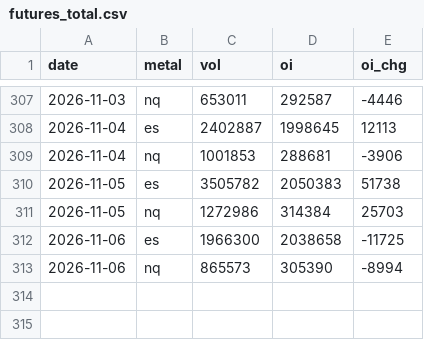
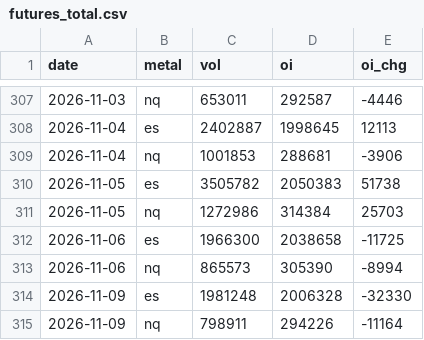
Before and after one commit to Allenvip1/G-F-U-T-2, a CSV file: data/futures_total.csv, drawn as a sheet; only a part is shown, gaps mark what is left out; the diff names each change by its address in the sheet, - before the commit and + after, or states it on an @@ line.

```diff
--- a/data/futures_total.csv
+++ b/data/futures_total.csv
+row 314: 2026-11-09 | es | 1981248 | 2006328 | -32330
+row 315: 2026-11-09 | nq | 798911 | 294226 | -11164
```
Also changed, not shown: data/futures_oi.csv, data/price_es.csv, 3 other files.
